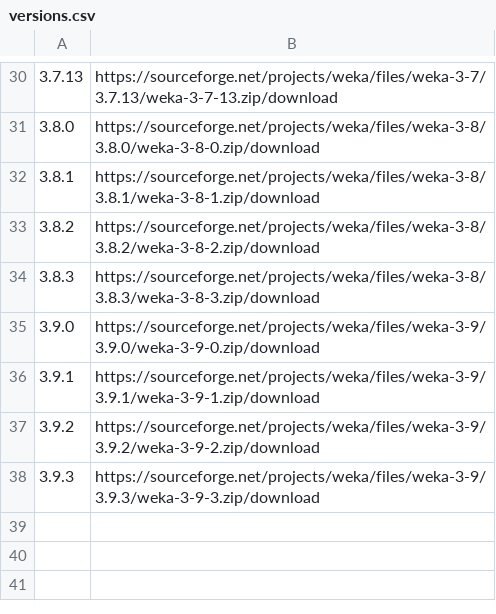
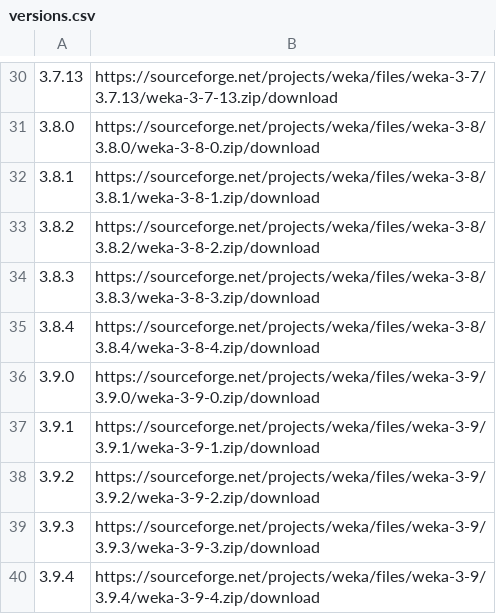
Before and after one commit to fracpete/weka-virtualenv, a CSV file: versions.csv, drawn as a sheet; only a part is shown, gaps mark what is left out.

Commit message:
added 3.8.4 and 3.9.4 releases

```diff
--- a/versions.csv
+++ b/versions.csv
@@ -34,2 +34,3 @@
 3.8.3,https://sourceforge.net/projects/weka/files/weka-3-8/3.8.3/weka-3-8-3.zip/download
+3.8.4,https://sourceforge.net/projects/weka/files/weka-3-8/3.8.4/weka-3-8-4.zip/download
 3.9.0,https://sourceforge.net/projects/weka/files/weka-3-9/3.9.0/weka-3-9-0.zip/download
@@ -38 +39,2 @@
 3.9.3,https://sourceforge.net/projects/weka/files/weka-3-9/3.9.3/weka-3-9-3.zip/download
+3.9.4,https://sourceforge.net/projects/weka/files/weka-3-9/3.9.4/weka-3-9-4.zip/download
```
